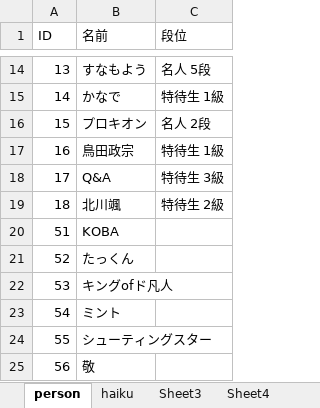
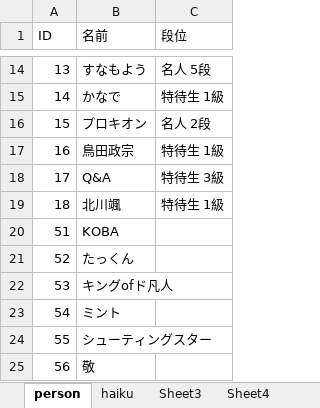
Before and after one commit to ghilgithub/prbt_rengo, an Excel workbook: JsonMaker.xlsm, sheet person, drawn as a sheet; only a part is shown, gaps mark what is left out; values as stored, in another font and other column widths than the file's, no borders; charts and pictures not drawn; the diff names each change by its address in the sheet, - before the commit and + after, or states it on an @@ line.

```diff
--- a/JsonMaker.xlsm (sheet person)
+++ b/JsonMaker.xlsm (sheet person)
-C19 (段位): 特待生 2級
+C19 (段位): 特待生 1級
```
Also changed, not shown: sheet haiku, charts or pictures, 3 other files.
